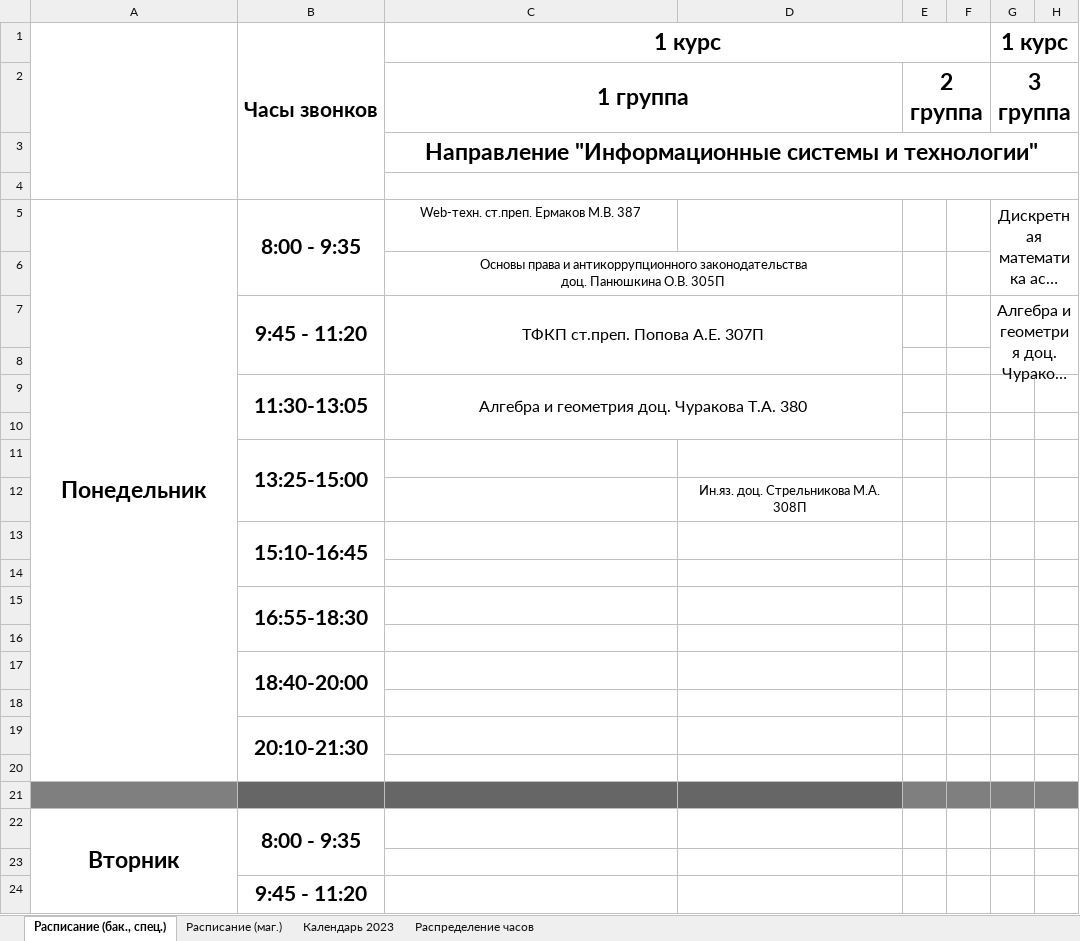
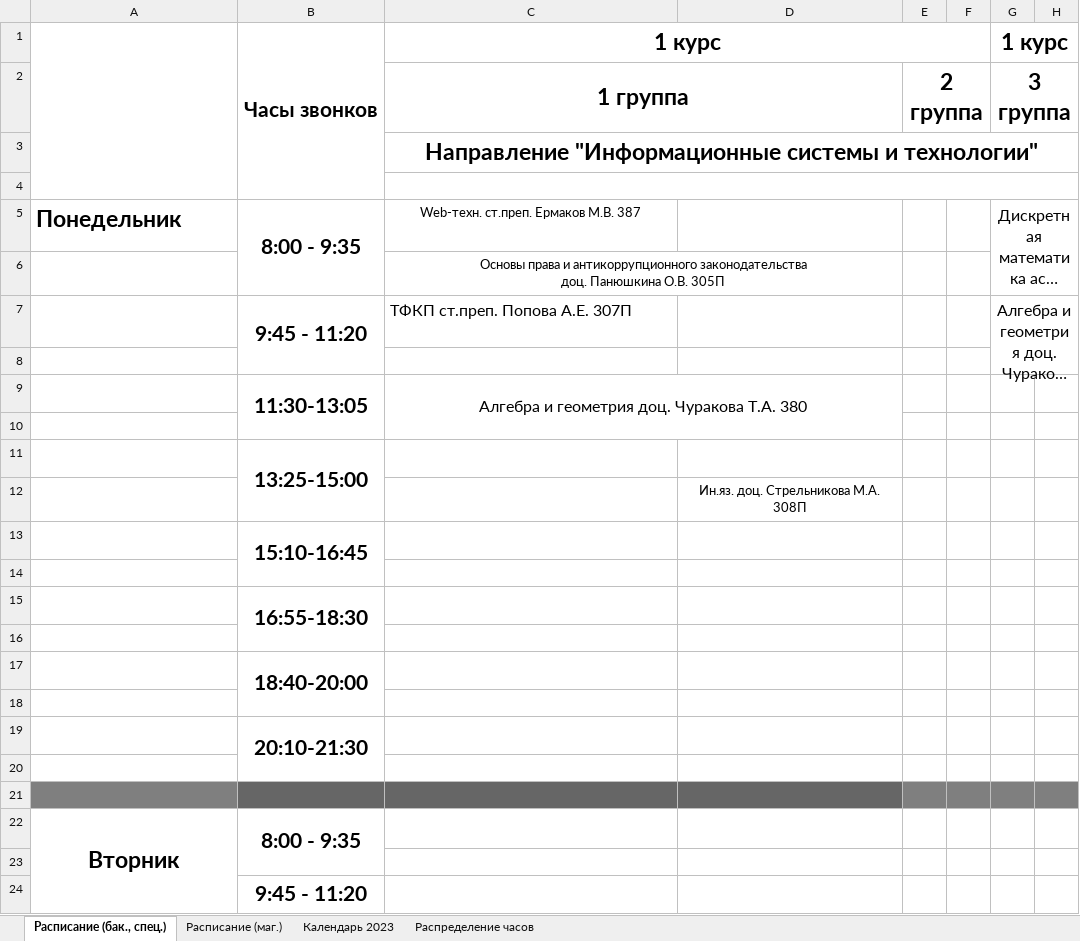
Before and after one commit to WriteWrote/testParser, an Excel workbook: src/main/resources/Saspisanie.xlsx, sheet Расписание (бак., спец.), drawn as a sheet; only a part is shown; long unchanged cells end in …; values as stored, in another font and other column widths than the file's, no borders; charts and pictures and conditional formats not drawn; the diff names each change by its address in the sheet, - before the commit and + after, or states it on an @@ line.

```diff
--- a/src/main/resources/Saspisanie.xlsx (sheet Расписание (бак., спец.))
+++ b/src/main/resources/Saspisanie.xlsx (sheet Расписание (бак., спец.))
-A5 alignment: center
+A5 alignment: left
-A5:A20 merged
-C7 alignment: center
+C7 alignment: left
-C7:D8 merged
```
Also changed, not shown: sheet Расписание (маг.), charts or pictures, 4 other files.
